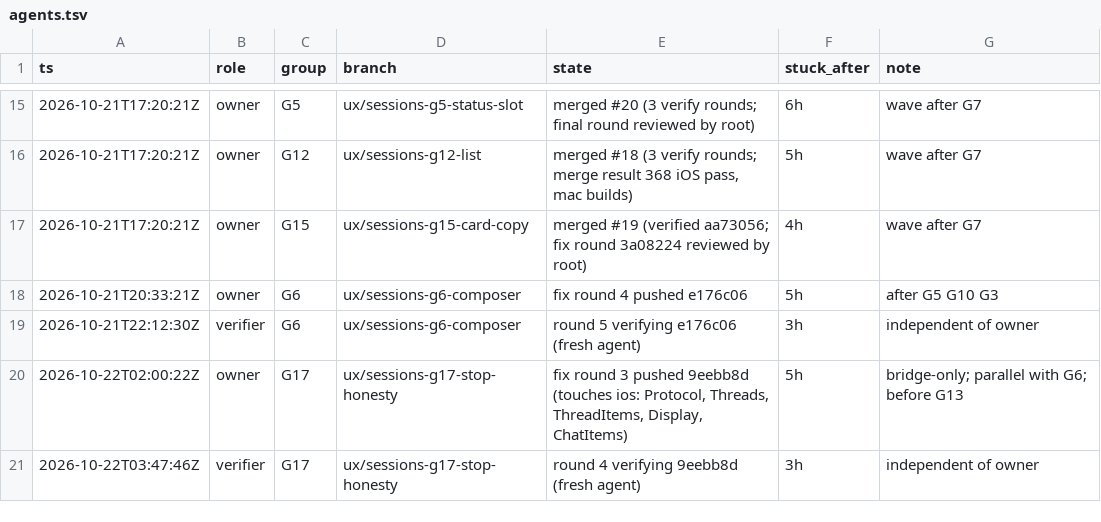
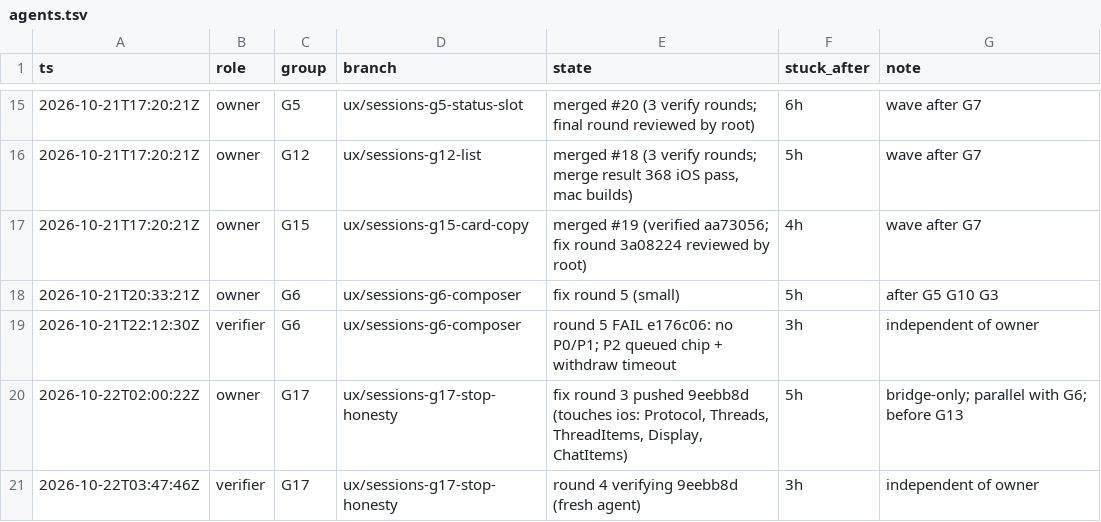
Before and after one commit to IamP5/claudio-bot, a TSV file: docs/ux-program/agents.tsv, drawn as a sheet; only a part is shown, gaps mark what is left out.

```diff
--- a/docs/ux-program/agents.tsv
+++ b/docs/ux-program/agents.tsv
@@ -17,4 +17,4 @@ ts	role	group	branch	state	stuck_after	note
 2026-10-21T17:20:21Z	owner	G15	ux/sessions-g15-card-copy	merged #19 (verified aa73056; fix round 3a08224 reviewed by root)	4h	wave after G7
-2026-10-21T20:33:21Z	owner	G6	ux/sessions-g6-composer	fix round 4 pushed e176c06	5h	after G5 G10 G3
-2026-10-21T22:12:30Z	verifier	G6	ux/sessions-g6-composer	round 5 verifying e176c06 (fresh agent)	3h	independent of owner
+2026-10-21T20:33:21Z	owner	G6	ux/sessions-g6-composer	fix round 5 (small)	5h	after G5 G10 G3
+2026-10-21T22:12:30Z	verifier	G6	ux/sessions-g6-composer	round 5 FAIL e176c06: no P0/P1; P2 queued chip + withdraw timeout	3h	independent of owner
 2026-10-22T02:00:22Z	owner	G17	ux/sessions-g17-stop-honesty	fix round 3 pushed 9eebb8d (touches ios: Protocol, Threads, ThreadItems, Display, ChatItems)	5h	bridge-only; parallel with G6; before G13
```
Also changed, not shown: 1 other file.
